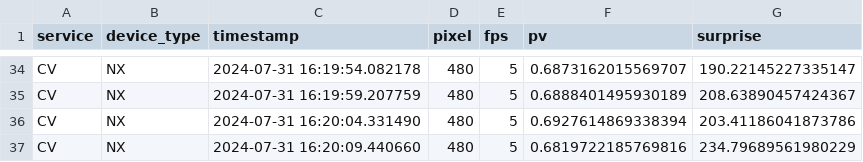
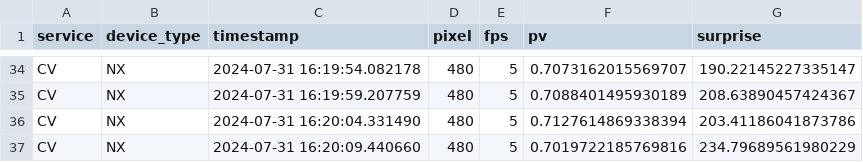
Before and after one commit to borissedlak/intelligentVehicle, a CSV file: ES_EXT/results/slo_f/slo_f_CV_NX_LIM.csv, drawn as a sheet; only a part is shown, gaps mark what is left out; the diff covers the shown part only; the diff names each change by its address in the sheet, - before the commit and + after, or states it on an @@ line.

```diff
--- a/ES_EXT/results/slo_f/slo_f_CV_NX_LIM.csv
+++ b/ES_EXT/results/slo_f/slo_f_CV_NX_LIM.csv
-F34 (pv): 0.6873162015569707
+F34 (pv): 0.7073162015569707
-F35 (pv): 0.6888401495930189
+F35 (pv): 0.7088401495930189
-F36 (pv): 0.6927614869338394
+F36 (pv): 0.7127614869338394
-F37 (pv): 0.6819722185769816
+F37 (pv): 0.7019722185769816
```
Also changed, not shown: 27 edited cells elsewhere in this file, ES_EXT/results/slo_f/slo_f_CV_NX_MAX.csv, 6 other files.
